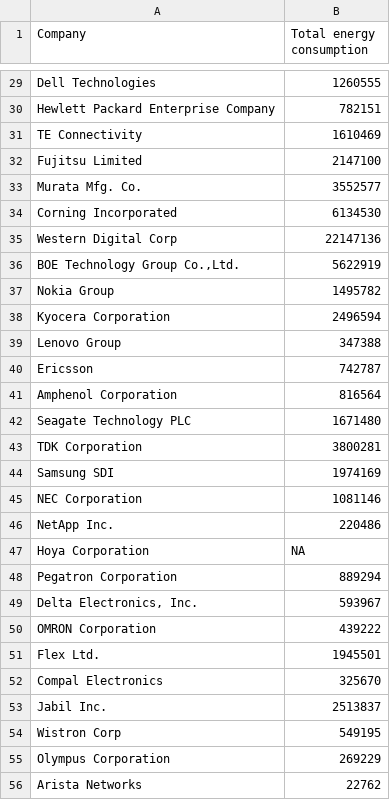
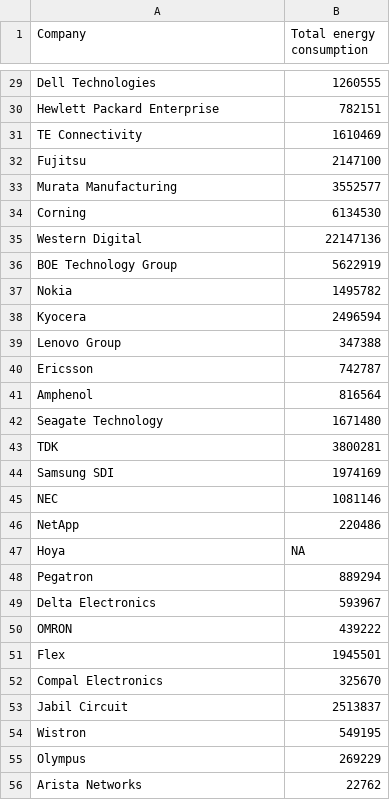
Before and after one commit to amandafbooth/BoothProphete_ENV872_EDA_FinalProject, a CSV file: Data/Processed/Energy_Usage_Clean.csv, drawn as a sheet; only a part is shown, gaps mark what is left out; the diff covers the shown part only.

```diff
--- a/Data/Processed/Energy_Usage_Clean.csv
+++ b/Data/Processed/Energy_Usage_Clean.csv
@@ -30 +30 @@
-"Hewlett Packard Enterprise Company",782151
+Hewlett Packard Enterprise,782151
@@ -32,7 +32,7 @@
-"Fujitsu Limited",2147100
-"Murata Mfg. Co.",3552577
-"Corning Incorporated",6134530
-"Western Digital Corp",22147136
-"BOE Technology Group Co.,Ltd.",5622919
-"Nokia Group",1495782
-"Kyocera Corporation",2496594
+Fujitsu,2147100
+Murata Manufacturing,3552577
+Corning,6134530
+Western Digital,22147136
+BOE Technology Group,5622919
+Nokia,1495782
+Kyocera,2496594
@@ -41,3 +41,3 @@
-"Amphenol Corporation",816564
-"Seagate Technology PLC",1671480
-"TDK Corporation",3800281
+Amphenol,816564
+Seagate Technology,1671480
+TDK,3800281
@@ -45,7 +45,7 @@
-"NEC Corporation",1081146
-"NetApp Inc.",220486
-"Hoya Corporation",NA
-"Pegatron Corporation",889294
-"Delta Electronics, Inc.",593967
-"OMRON Corporation",439222
-"Flex Ltd.",1945501
+NEC,1081146
+NetApp,220486
+Hoya,NA
+Pegatron,889294
+Delta Electronics,593967
+OMRON,439222
+Flex,1945501
@@ -53,3 +53,3 @@
-"Jabil Inc.",2513837
-"Wistron Corp",549195
-"Olympus Corporation",269229
+Jabil Circuit,2513837
+Wistron,549195
+Olympus,269229
```
Also changed, not shown: 22 edited cells elsewhere in this file, 2 other files.
